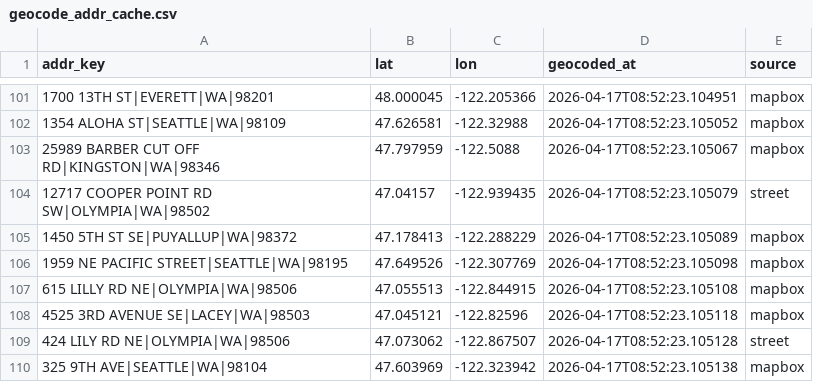
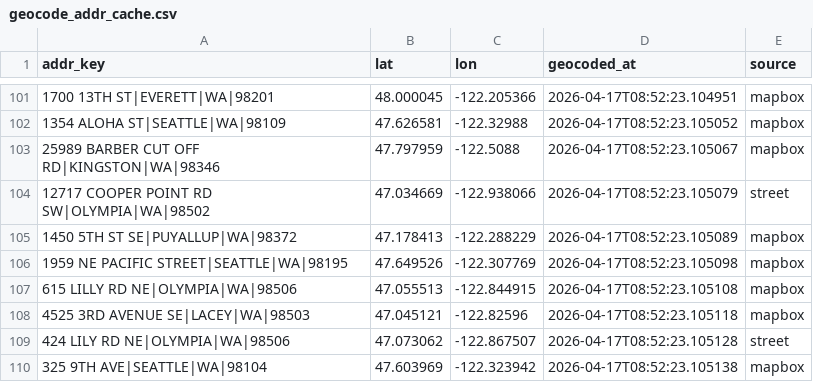
Before and after one commit to mconnor27/RadiantCare_Clinical, a CSV file: data/geocode_addr_cache.csv, drawn as a sheet; only a part is shown, gaps mark what is left out.

```diff
--- a/data/geocode_addr_cache.csv
+++ b/data/geocode_addr_cache.csv
@@ -103,3 +103,3 @@ addr_key,lat,lon,geocoded_at,source
 25989 BARBER CUT OFF RD|KINGSTON|WA|98346,47.797959,-122.5088,2026-04-17T08:52:23.105067,mapbox
-12717 COOPER POINT RD SW|OLYMPIA|WA|98502,47.04157,-122.939435,2026-04-17T08:52:23.105079,street
+12717 COOPER POINT RD SW|OLYMPIA|WA|98502,47.034669,-122.938066,2026-04-17T08:52:23.105079,street
 1450 5TH ST SE|PUYALLUP|WA|98372,47.178413,-122.288229,2026-04-17T08:52:23.105089,mapbox
```
Also changed, not shown: 1 other file.
